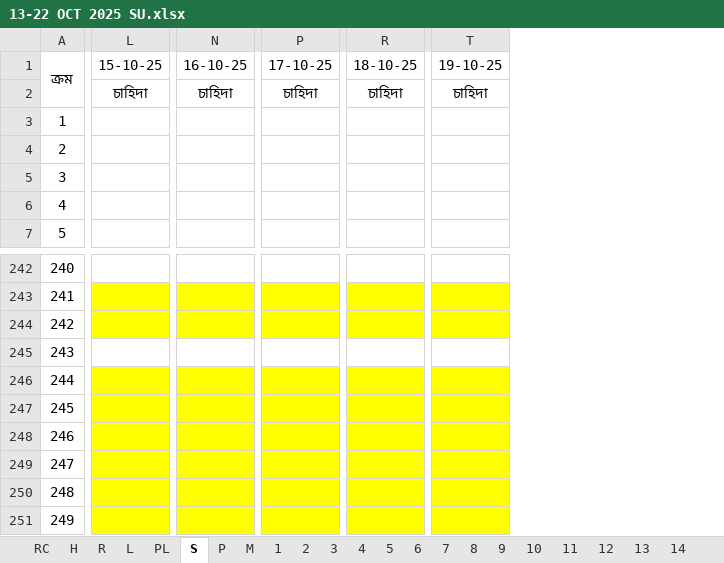
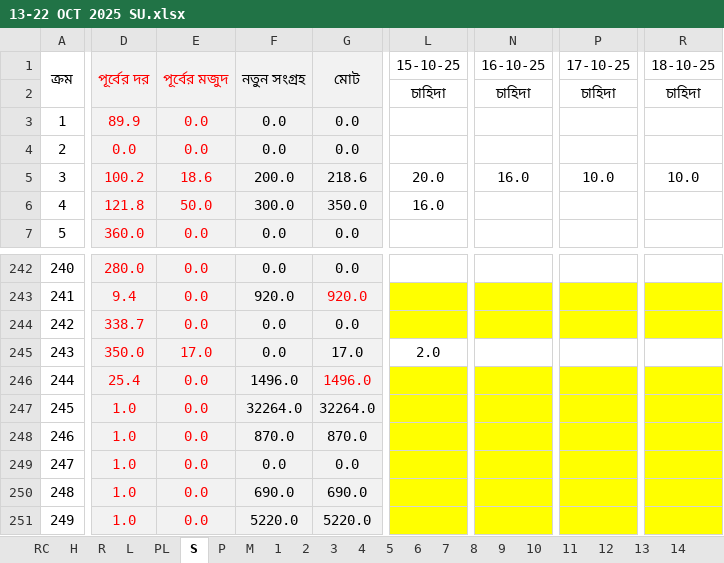
Before and after one commit to nshamim2026/office, an Excel workbook: Store/10-2025 STORE GH/13-22 OCT 2025/13-22 OCT 2025 SU.xlsx, sheet S, drawn as a sheet; only a part is shown, gaps mark what is left out; values as stored, in another font and other column widths than the file's, no borders; conditional formats not drawn; removed rows and columns are numbered as before the commit, all else as after; the diff covers the shown part only; the diff names each change by its address in the sheet, - before the commit and + after, or states it on an @@ line.

```diff
--- a/Store/10-2025 STORE GH/13-22 OCT 2025/13-22 OCT 2025 SU.xlsx (sheet S)
+++ b/Store/10-2025 STORE GH/13-22 OCT 2025/13-22 OCT 2025 SU.xlsx (sheet S)
@@ column D unhidden, rows 1-7: পূর্বের দর |  | 89.9 | 0.0 | 100.2 | 121.8 | 360.0; rows 242-251: 280.0 | 9.4 | 338.7 | 350.0 | 25.4 | 1.0 | 1.0 | 1.0 | 1.0 | 1.0 @@
@@ column E unhidden, rows 1-7: পূর্বের মজুদ |  | 0.0 | 0.0 | 18.6 | 50.0 | 0.0; rows 242-251: 0.0 | 0.0 | 0.0 | 17.0 | 0.0 | 0.0 | 0.0 | 0.0 | 0.0 | 0.0 @@
@@ column F unhidden, rows 1-7: নতুন সংগ্রহ |  | 0.0 | 0.0 | 200.0 | 300.0 | 0.0; rows 242-251: 0.0 | 920.0 | 0.0 | 0.0 | 1496.0 | 32264.0 | 870.0 | 0.0 | 690.0 | 5220.0 @@
@@ column G unhidden, rows 1-7: মোট |  | 0.0 | 0.0 | 218.6 | 350.0 | 0.0; rows 242-251: 0.0 | 920.0 | 0.0 | 17.0 | 1496.0 | 32264.0 | 870.0 | 0.0 | 690.0 | 5220.0 @@
-column L, rows 1-2: 15-10-25 | চাহিদা
+column L, rows 1-6: 15-10-25 | চাহিদা |  |  | 20.0 | 16.0; row 245: 2.0
-column N, rows 1-2: 16-10-25 | চাহিদা
+column N, rows 1-5: 16-10-25 | চাহিদা |  |  | 16.0
-column P, rows 1-2: 17-10-25 | চাহিদা
+column P, rows 1-5: 17-10-25 | চাহিদা |  |  | 10.0
-column R, rows 1-2: 18-10-25 | চাহিদা
+column R, rows 1-5: 18-10-25 | চাহিদা |  |  | 10.0
-column T, rows 1-2: 19-10-25 | চাহিদা
```
Also changed, not shown: 4 added columns, 3 removed columns and 588 edited cells elsewhere in this sheet, sheet R, sheet PL, sheet L, sheet PA2, sheet H, sheet PA7, 12 more sheets, formulas that keep their value, hidden cells, 1 other file.
